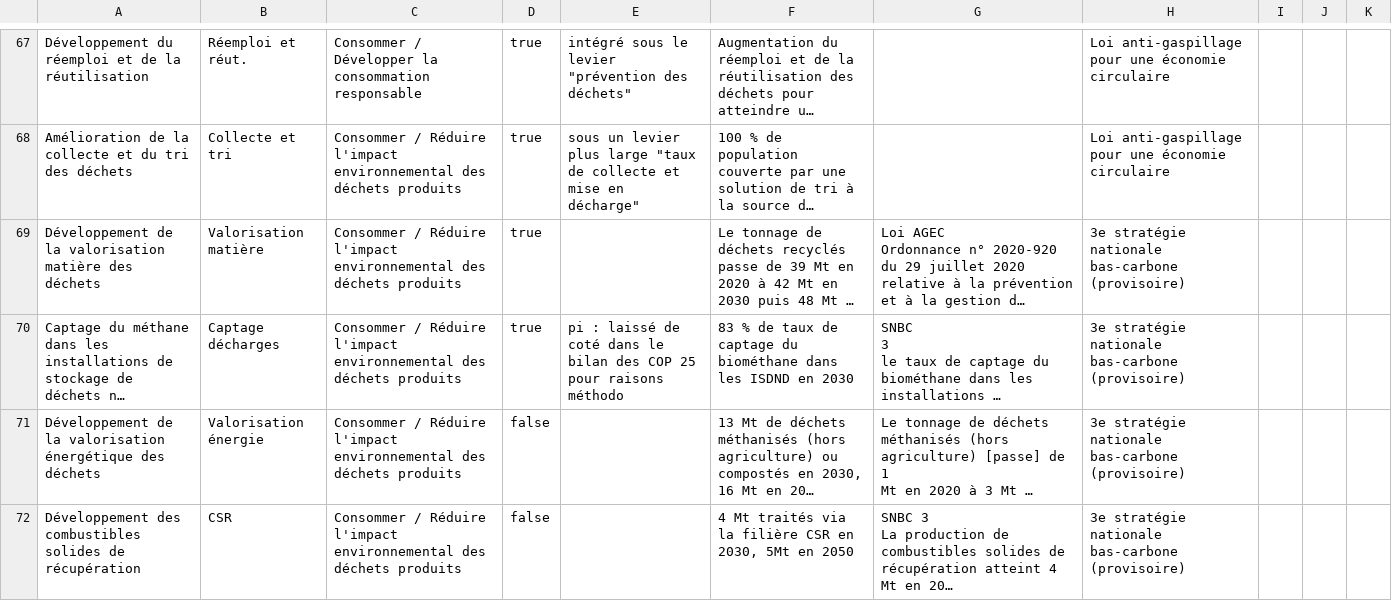
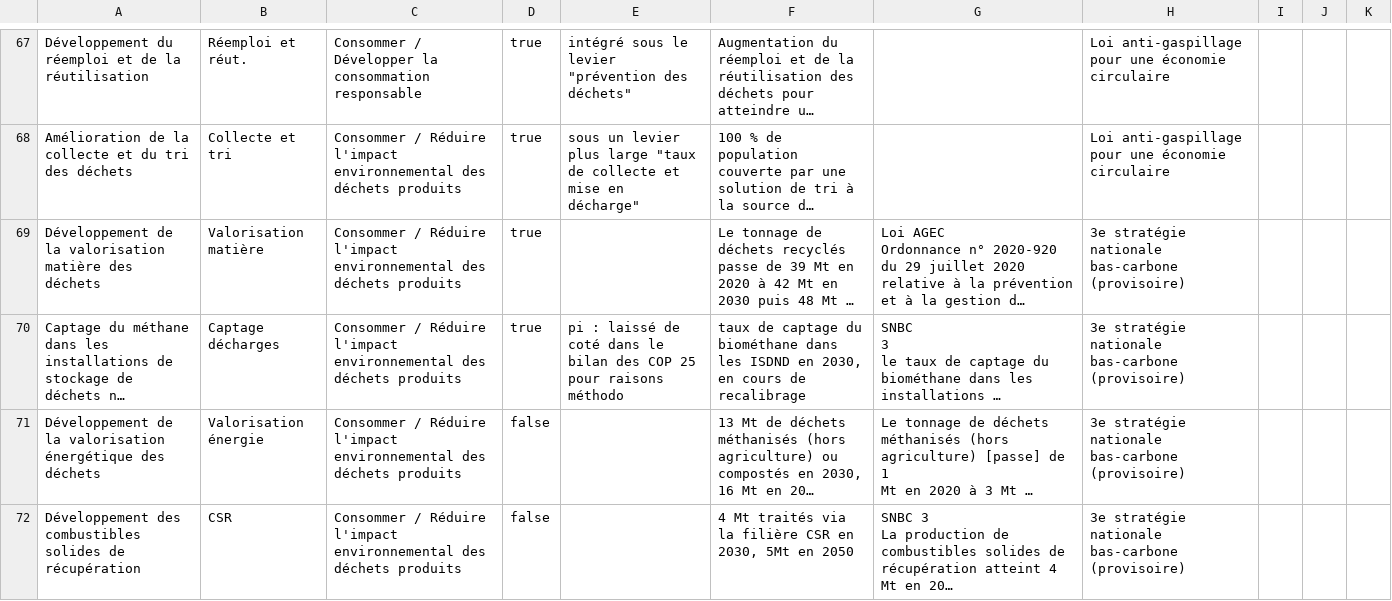
Before and after one commit to planification-ecologique/barometre, a CSV file: grist-backups/grist-leviers.csv, drawn as a sheet; only a part is shown, gaps mark what is left out; long unchanged cells end in …; the diff names each change by its address in the sheet, - before the commit and + after, or states it on an @@ line.

```diff
--- a/grist-backups/grist-leviers.csv
+++ b/grist-backups/grist-leviers.csv
-F70: 83 % de taux de captage du biométhane dans les ISDND en 2030
+F70: taux de captage du biométhane dans les ISDND en 2030, en cours de recalibrage
```
Also changed, not shown: 45 other files.
